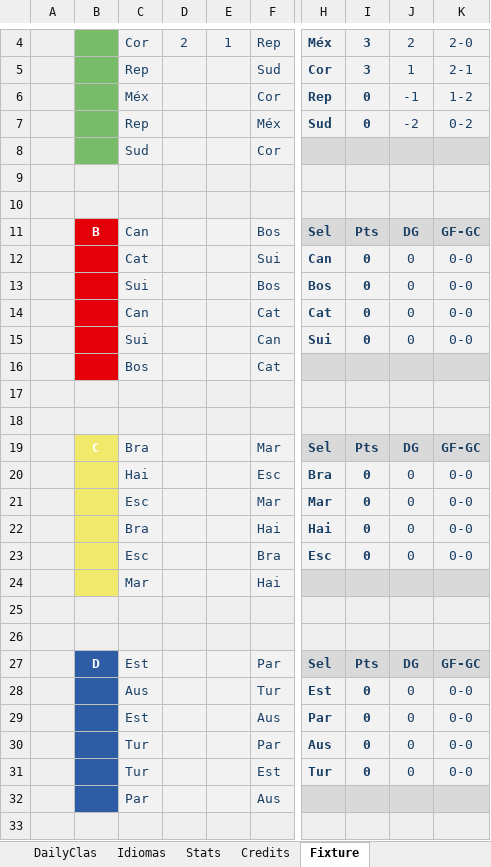
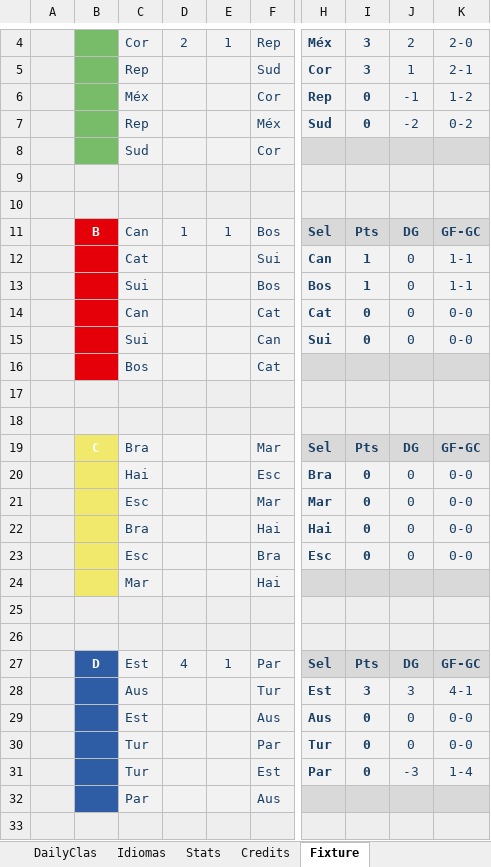
Before and after one commit to metaporramundial2026/porra, an Excel workbook: porra.xlsx, sheet Fixture, drawn as a sheet; only a part is shown, gaps mark what is left out; values as stored, in another font and other column widths than the file's, no borders; conditional formats not drawn; the diff names each change by its address in the sheet, - before the commit and + after, or states it on an @@ line.

```diff
--- a/porra.xlsx (sheet Fixture)
+++ b/porra.xlsx (sheet Fixture)
-D11: (empty)
+D11: 1
-E11: (empty)
+E11: 1
-I12:I13: 0
+I12:I13: 1
-K12:K13: 0-0
+K12:K13: 1-1
-D27: (empty)
+D27: 4
-E27: (empty)
+E27: 1
-I28: 0
+I28: 3
-J28: 0
+J28: 3
-K28: 0-0
+K28: 4-1
-H29: Par
+H29: Aus
-H30: Aus
+H30: Tur
-H31: Tur
+H31: Par
-J31: 0
+J31: -3
-K31: 0-0
+K31: 1-4
```
Also changed, not shown: sheet ADMIN, sheet CLAS, sheet WORLDCUP, sheet Home, sheet Stats, hidden cells, charts or pictures.
